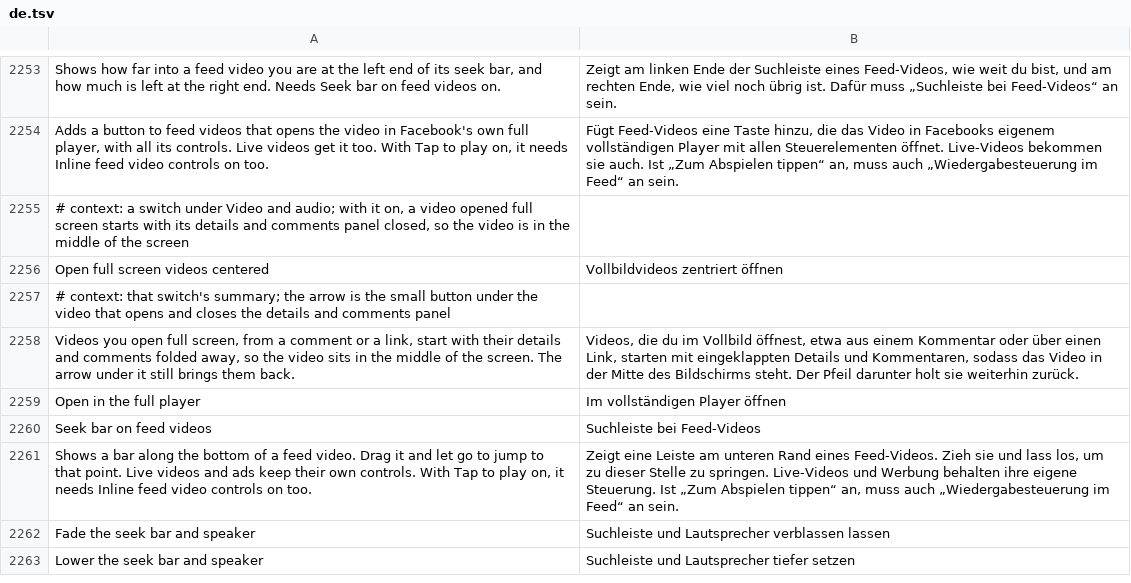
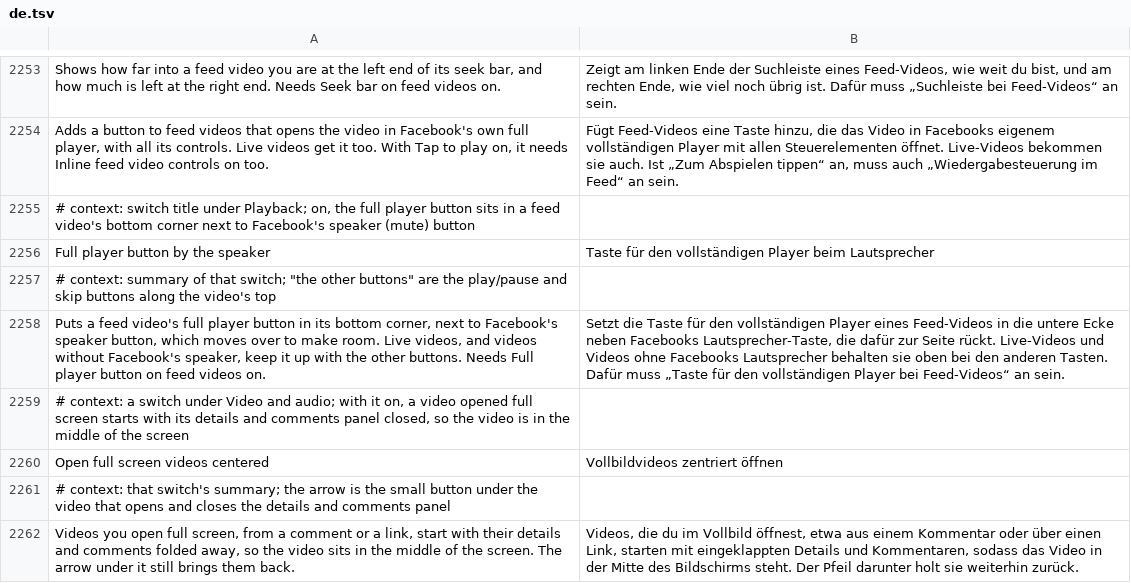
Before and after one commit to SysAdminDoc/HushFacebook, a TSV file: extensions/shared/library/src/main/l10n/de.tsv, drawn as a sheet; only a part is shown, gaps mark what is left out; the shorter side is filled out with more unchanged rows.

```diff
--- a/extensions/shared/library/src/main/l10n/de.tsv
+++ b/extensions/shared/library/src/main/l10n/de.tsv
@@ -2254,2 +2254,6 @@ Shows how far into a feed video you are at the left end of its seek bar, and how
 Adds a button to feed videos that opens the video in Facebook's own full player, with all its controls. Live videos get it too. With Tap to play on, it needs Inline feed video controls on too.	Fügt Feed-Videos eine Taste hinzu, die das Video in Facebooks eigenem vollständigen Player mit allen Steuerelementen öffnet. Live-Videos bekommen sie auch. Ist „Zum Abspielen tippen“ an, muss auch „Wiedergabesteuerung im Feed“ an sein.
+# context: switch title under Playback; on, the full player button sits in a feed video's bottom corner next to Facebook's speaker (mute) button
+Full player button by the speaker	Taste für den vollständigen Player beim Lautsprecher
+# context: summary of that switch; "the other buttons" are the play/pause and skip buttons along the video's top
+Puts a feed video's full player button in its bottom corner, next to Facebook's speaker button, which moves over to make room. Live videos, and videos without Facebook's speaker, keep it up with the other buttons. Needs Full player button on feed videos on.	Setzt die Taste für den vollständigen Player eines Feed-Videos in die untere Ecke neben Facebooks Lautsprecher-Taste, die dafür zur Seite rückt. Live-Videos und Videos ohne Facebooks Lautsprecher behalten sie oben bei den anderen Tasten. Dafür muss „Taste für den vollständigen Player bei Feed-Videos“ an sein.
 # context: a switch under Video and audio; with it on, a video opened full screen starts with its details and comments panel closed, so the video is in the middle of the screen
```
Also changed, not shown: extensions/shared/library/src/main/l10n/es.tsv, extensions/shared/library/src/main/l10n/pt-rBR.tsv, 25 other files.
